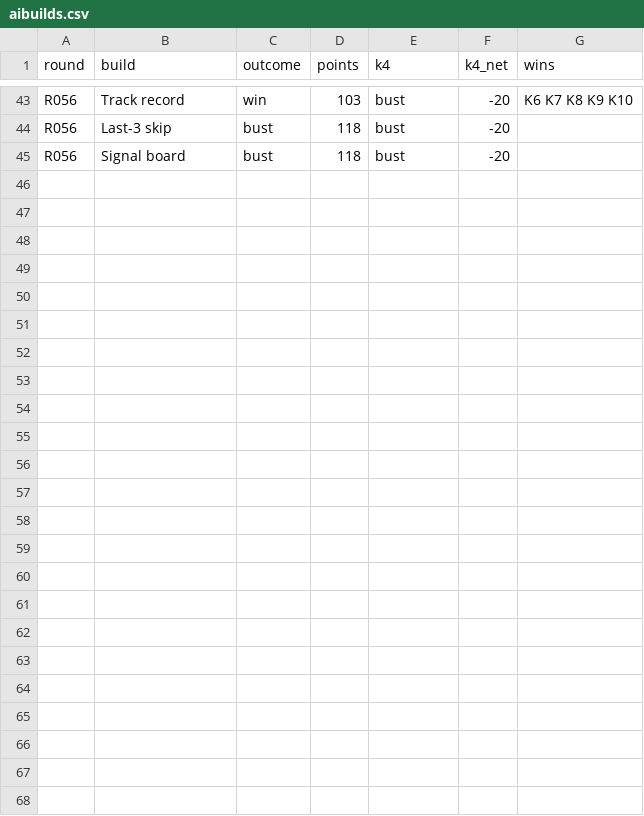
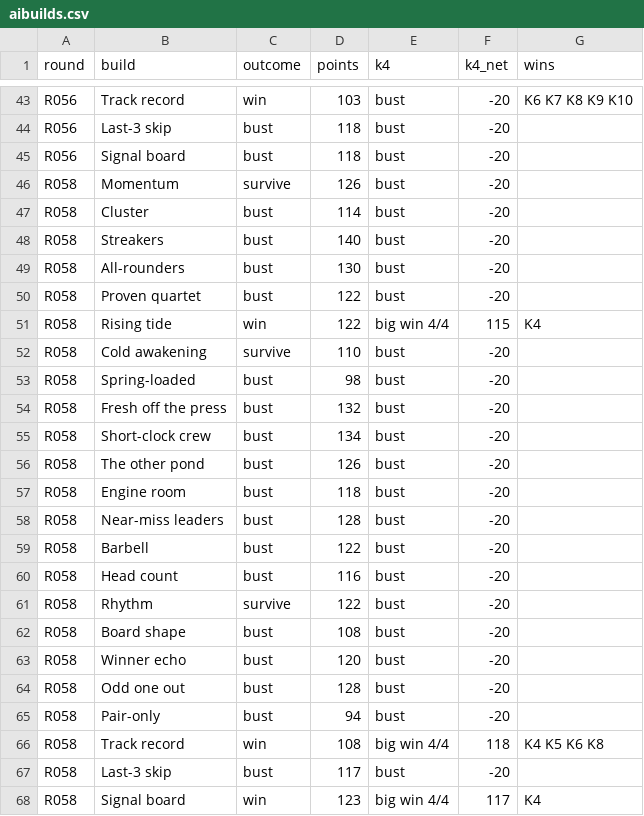
Before and after one commit to daryl01777-stack/keno-data, a CSV file: ledger/aibuilds.csv, drawn as a sheet; only a part is shown, gaps mark what is left out.

```diff
--- a/ledger/aibuilds.csv
+++ b/ledger/aibuilds.csv
@@ -45 +45,24 @@ R056,Last-3 skip,bust,118,bust,-20,
 R056,Signal board,bust,118,bust,-20,
+R058,Momentum,survive,126,bust,-20,
+R058,Cluster,bust,114,bust,-20,
+R058,Streakers,bust,140,bust,-20,
+R058,All-rounders,bust,130,bust,-20,
+R058,Proven quartet,bust,122,bust,-20,
+R058,Rising tide,win,122,big win 4/4,115,K4
+R058,Cold awakening,survive,110,bust,-20,
+R058,Spring-loaded,bust,98,bust,-20,
+R058,Fresh off the press,bust,132,bust,-20,
+R058,Short-clock crew,bust,134,bust,-20,
+R058,The other pond,bust,126,bust,-20,
+R058,Engine room,bust,118,bust,-20,
+R058,Near-miss leaders,bust,128,bust,-20,
+R058,Barbell,bust,122,bust,-20,
+R058,Head count,bust,116,bust,-20,
+R058,Rhythm,survive,122,bust,-20,
+R058,Board shape,bust,108,bust,-20,
+R058,Winner echo,bust,120,bust,-20,
+R058,Odd one out,bust,128,bust,-20,
+R058,Pair-only,bust,94,bust,-20,
+R058,Track record,win,108,big win 4/4,118,K4 K5 K6 K8
+R058,Last-3 skip,bust,117,bust,-20,
+R058,Signal board,win,123,big win 4/4,117,K4
```
Also changed, not shown: ledger/aipick.csv, ledger/leaderboard.csv, 6 other files.
